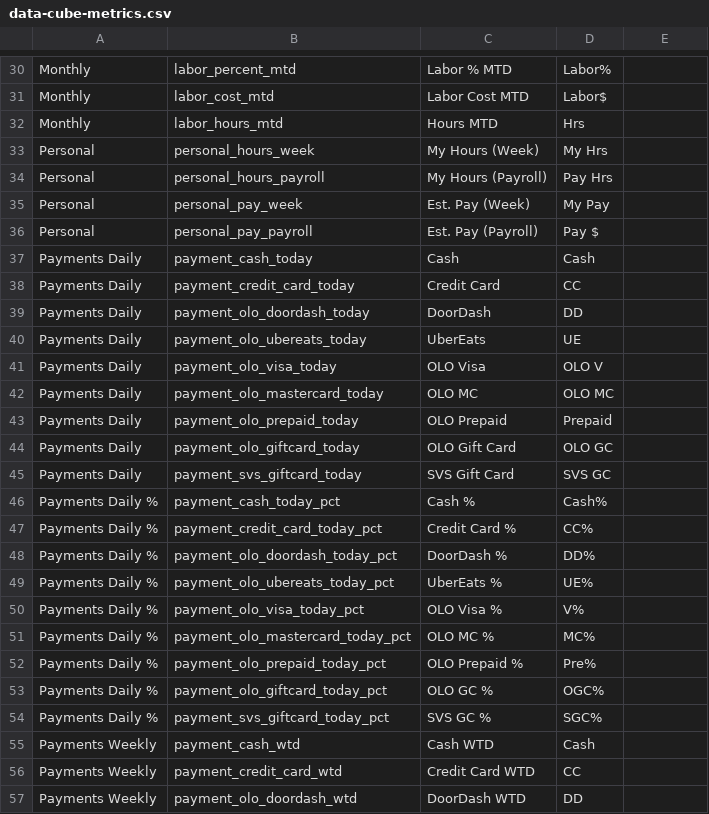
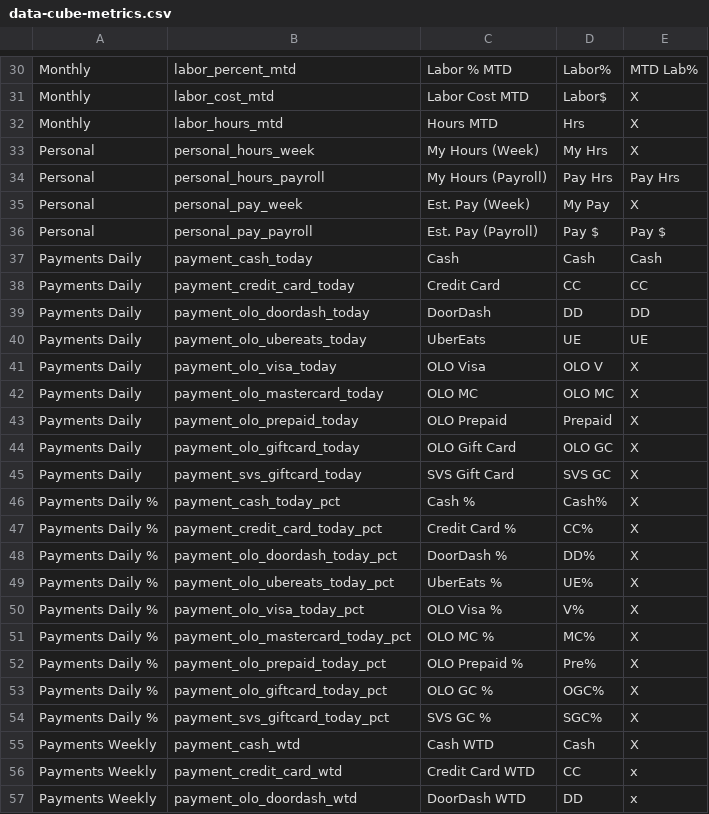
Before and after one commit to jandriancroo/Croo-App, a CSV file: public/data-cube-metrics.csv, drawn as a sheet; only a part is shown, gaps mark what is left out; the diff covers the shown part only; the diff names each change by its address in the sheet, - before the commit and + after, or states it on an @@ line.

```diff
--- a/public/data-cube-metrics.csv
+++ b/public/data-cube-metrics.csv
-E30: (empty)
+E30: MTD Lab%
-E31:E33: (empty)
+E31:E33: X
-E34: (empty)
+E34: Pay Hrs
-E35: (empty)
+E35: X
-E36: (empty)
+E36: Pay $
-E37: (empty)
+E37: Cash
-E38: (empty)
+E38: CC
-E39: (empty)
+E39: DD
-E40: (empty)
+E40: UE
-E41:E55: (empty)
+E41:E55: X
-E56:E57: (empty)
+E56:E57: x
```
Also changed, not shown: 61 edited cells elsewhere in this file, 2 other files.
